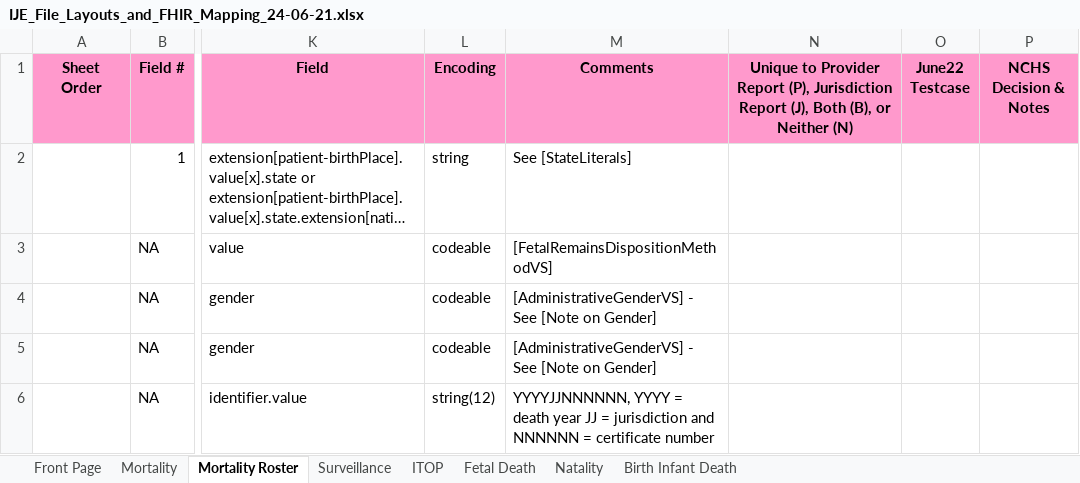
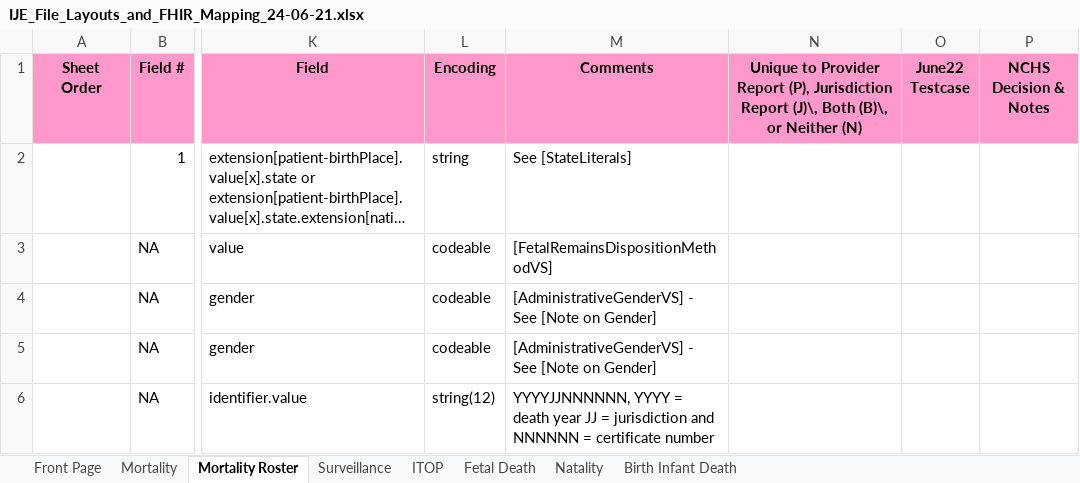
Before and after one commit to HL7/vrdr, an Excel workbook: input/images/IJE_File_Layouts_and_FHIR_Mapping_24-06-21.xlsx, sheet Mortality Roster, drawn as a sheet; only a part is shown, gaps mark what is left out; long unchanged cells end in …; values as stored, in another font and other column widths than the file's, no borders; the diff names each change by its address in the sheet, - before the commit and + after, or states it on an @@ line.

```diff
--- a/input/images/IJE_File_Layouts_and_FHIR_Mapping_24-06-21.xlsx (sheet Mortality Roster)
+++ b/input/images/IJE_File_Layouts_and_FHIR_Mapping_24-06-21.xlsx (sheet Mortality Roster)
-N1: …Jurisdiction Report (J), Both (B), or Neither…
+N1: …Jurisdiction Report (J)\, Both (B)\, or Neither…
```
Also changed, not shown: sheet Fetal Death, sheet Natality, sheet Mortality, sheet Birth Infant Death, sheet ITOP, sheet Surveillance, 4 other files.
